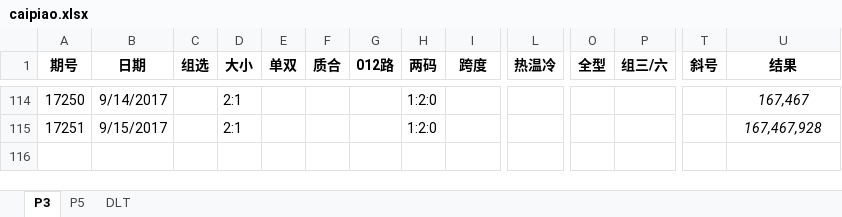
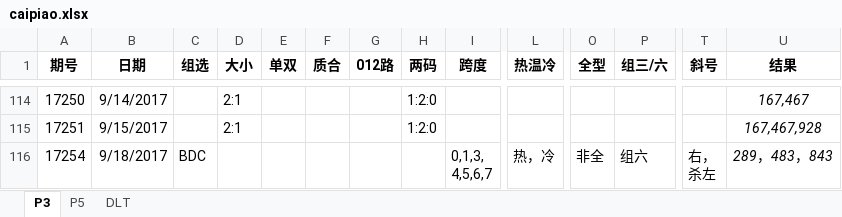
Before and after one commit to zhoubo8308/caipiao, an Excel workbook: caipiao.xlsx, sheet P3, drawn as a sheet; only a part is shown, gaps mark what is left out; values as stored, in another font and other column widths than the file's, no borders; rows hold the shown columns only; ↵ is a line break in a cell; the diff names each change by its address in the sheet, - before the commit and + after, or states it on an @@ line.

```diff
--- a/caipiao.xlsx (sheet P3)
+++ b/caipiao.xlsx (sheet P3)
+row 116: 17254 | 9/18/2017 | BDC |  |  |  |  |  | 0,1,3, ↵ 4,5,6,7 | 热，冷 | 非全 | 组六 | 右， ↵ 杀左 | 289，483，843
```
Also changed, not shown: sheet DLT, sheet P5.
